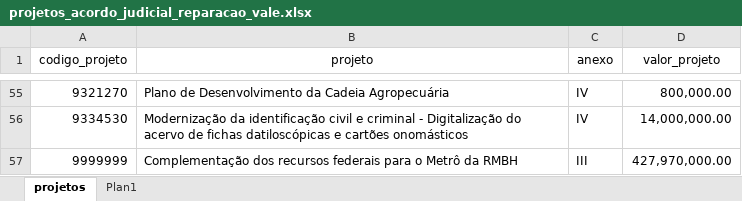
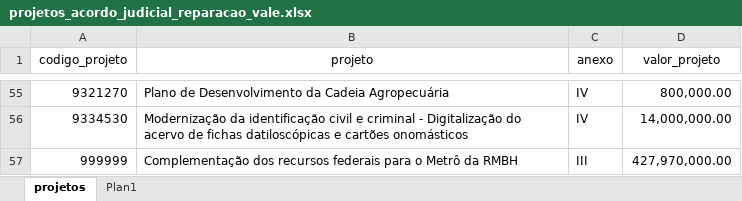
Before and after one commit to transparencia-mg/acordo-judicial-reparacao-vale-projetos, an Excel workbook: upload/projetos_acordo_judicial_reparacao_vale.xlsx, sheet projetos, drawn as a sheet; only a part is shown, gaps mark what is left out; values as stored, in another font and other column widths than the file's, no borders; the diff names each change by its address in the sheet, - before the commit and + after, or states it on an @@ line.

Commit message:
Add files via upload

```diff
--- a/upload/projetos_acordo_judicial_reparacao_vale.xlsx (sheet projetos)
+++ b/upload/projetos_acordo_judicial_reparacao_vale.xlsx (sheet projetos)
-A57 (codigo_projeto): 9999999
+A57 (codigo_projeto): 999999
```
